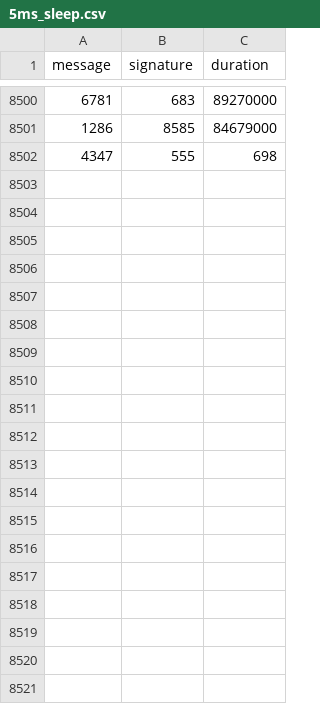
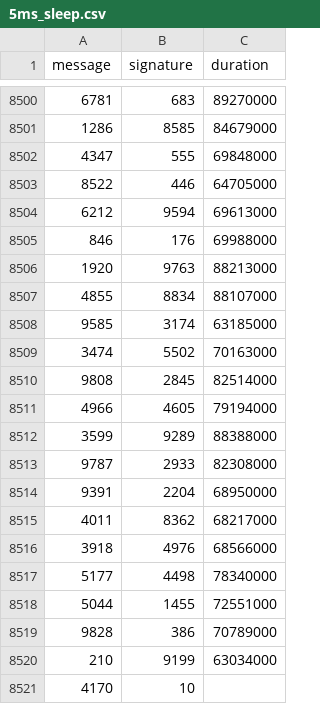
Before and after one commit to nicopupupu/QGIS_Package_Installer, a CSV file: 5ms_sleep.csv, drawn as a sheet; only a part is shown, gaps mark what is left out.

Commit message:
Update blog post

```diff
--- a/5ms_sleep.csv
+++ b/5ms_sleep.csv
@@ -8501,2 +8501,21 @@ message,signature,duration
 1286,8585,84679000
-4347,555,698
+4347,555,69848000
+8522,446,64705000
+6212,9594,69613000
+846,176,69988000
+1920,9763,88213000
+4855,8834,88107000
+9585,3174,63185000
+3474,5502,70163000
+9808,2845,82514000
+4966,4605,79194000
+3599,9289,88388000
+9787,2933,82308000
+9391,2204,68950000
+4011,8362,68217000
+3918,4976,68566000
+5177,4498,78340000
+5044,1455,72551000
+9828,386,70789000
+210,9199,63034000
+4170,10
```
